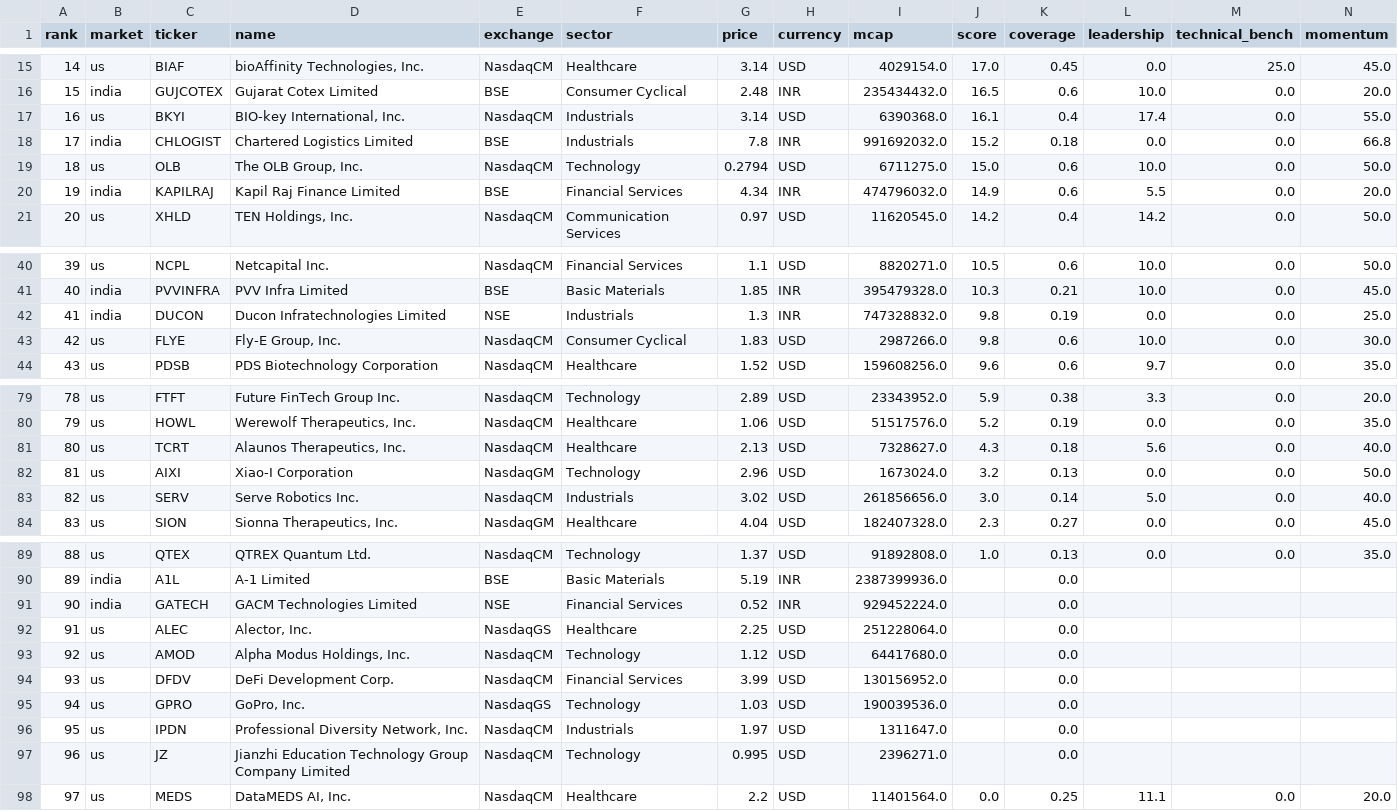
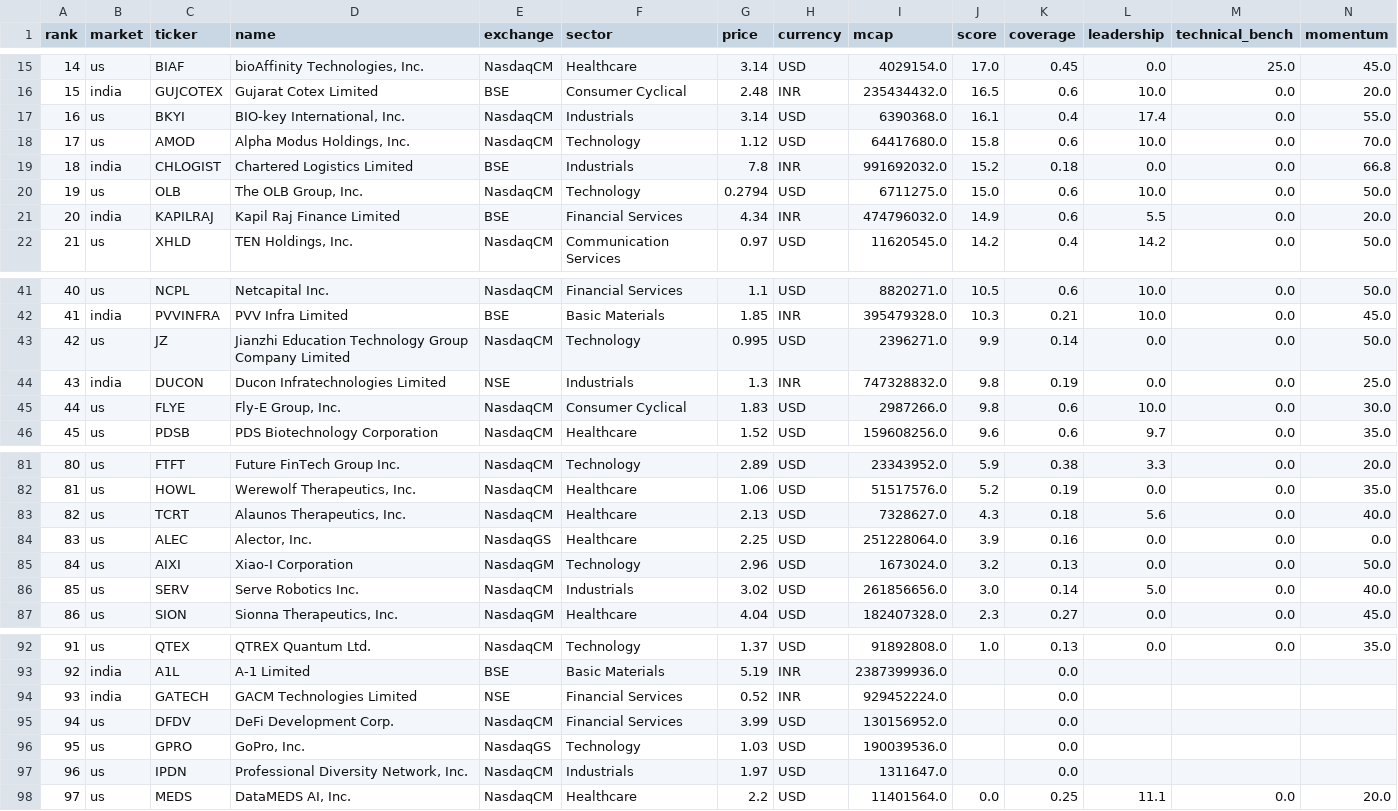
Before and after one commit to Nishanth-nishu/glycemico-pred, a CSV file: docs/scores.csv, drawn as a sheet; only a part is shown, gaps mark what is left out; removed rows and columns are numbered as before the commit, all else as after; rows hold the shown columns only; the diff names each change by its address in the sheet, - before the commit and + after, or states it on an @@ line.

```diff
--- a/docs/scores.csv
+++ b/docs/scores.csv
+row 18: 17 | us | AMOD | Alpha Modus Holdings, Inc. | NasdaqCM | Technology | 1.12 | USD | 64417680.0 | 15.8 | 0.6 | 10.0 | 0.0 | 70.0
@@ column A (rank) renumbered between rows 19 and 97 @@
+row 43: 42 | us | JZ | Jianzhi Education Technology Group Company Limited | NasdaqCM | Technology | 0.995 | USD | 2396271.0 | 9.9 | 0.14 | 0.0 | 0.0 | 50.0
+row 84: 83 | us | ALEC | Alector, Inc. | NasdaqGS | Healthcare | 2.25 | USD | 251228064.0 | 3.9 | 0.16 | 0.0 | 0.0 | 0.0
-row 92: 91 | us | ALEC | Alector, Inc. | NasdaqGS | Healthcare | 2.25 | USD | 251228064.0 |  | 0.0
-row 93: 92 | us | AMOD | Alpha Modus Holdings, Inc. | NasdaqCM | Technology | 1.12 | USD | 64417680.0 |  | 0.0
-row 97: 96 | us | JZ | Jianzhi Education Technology Group Company Limited | NasdaqCM | Technology | 0.995 | USD | 2396271.0 |  | 0.0
```
Also changed, not shown: 11 other files.
